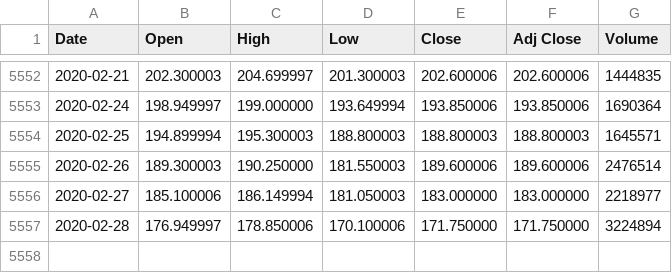
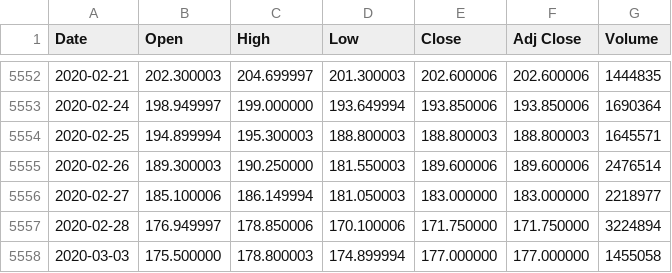
Before and after one commit to aborngra/STOCKAN, a CSV file: YAHOO_data/STOCKS_DAX30/LIN.DE.csv, drawn as a sheet; only a part is shown, gaps mark what is left out.

```diff
--- a/YAHOO_data/STOCKS_DAX30/LIN.DE.csv
+++ b/YAHOO_data/STOCKS_DAX30/LIN.DE.csv
@@ -5557 +5557,2 @@ Date,Open,High,Low,Close,Adj Close,Volume
 2020-02-28,176.949997,178.850006,170.100006,171.750000,171.750000,3224894
+2020-03-03,175.500000,178.800003,174.899994,177.000000,177.000000,1455058
```
Also changed, not shown: YAHOO_data/INDEX_DAX30/^GDAXI.csv, YAHOO_data/INDEX_MDAX50/^MDAXI.csv, 28 other files.
